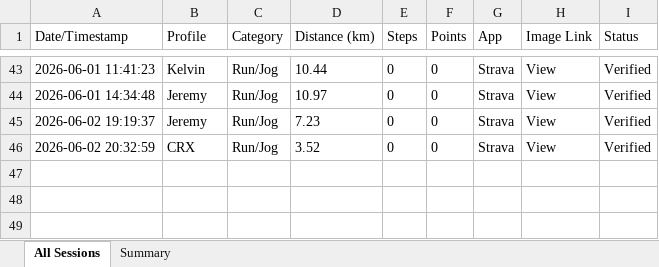
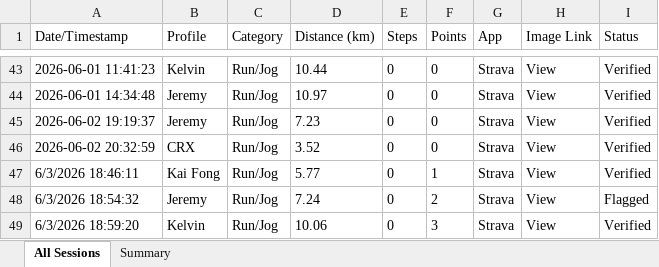
Before and after one commit to mrporky594/strides-and-sync, an Excel workbook: Strides_in_Sync_2026_Compilation.xlsx, sheet All Sessions, drawn as a sheet; only a part is shown, gaps mark what is left out; values as stored, in another font and other column widths than the file's, no borders; the diff names each change by its address in the sheet, - before the commit and + after, or states it on an @@ line.

Commit message:
fix: correct Kelvin's run distance, fix total points calculation bug, and fix Google Sheets CSV fallback URL

```diff
--- a/Strides_in_Sync_2026_Compilation.xlsx (sheet All Sessions)
+++ b/Strides_in_Sync_2026_Compilation.xlsx (sheet All Sessions)
+row 47: 6/3/2026 18:46:11 | Kai Fong | Run/Jog | 5.77 | 0 | 1 | Strava | View | Verified
+row 48: 6/3/2026 18:54:32 | Jeremy | Run/Jog | 7.24 | 0 | 2 | Strava | View | Flagged
+row 49: 6/3/2026 18:59:20 | Kelvin | Run/Jog | 10.06 | 0 | 3 | Strava | View | Verified
```
Also changed, not shown: sheet Summary, Reports/Members/CRX_Activity_Report.xlsx, Reports/Members/Jeremy_Activity_Report.xlsx, 10 other files.
